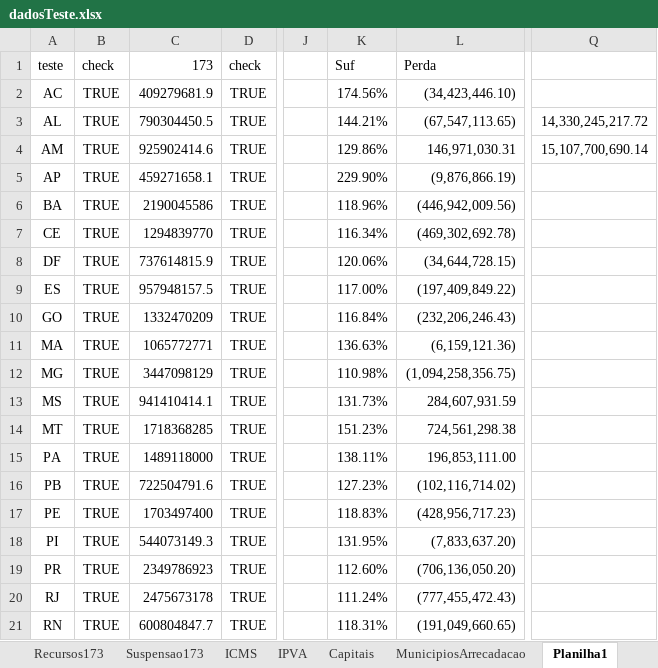
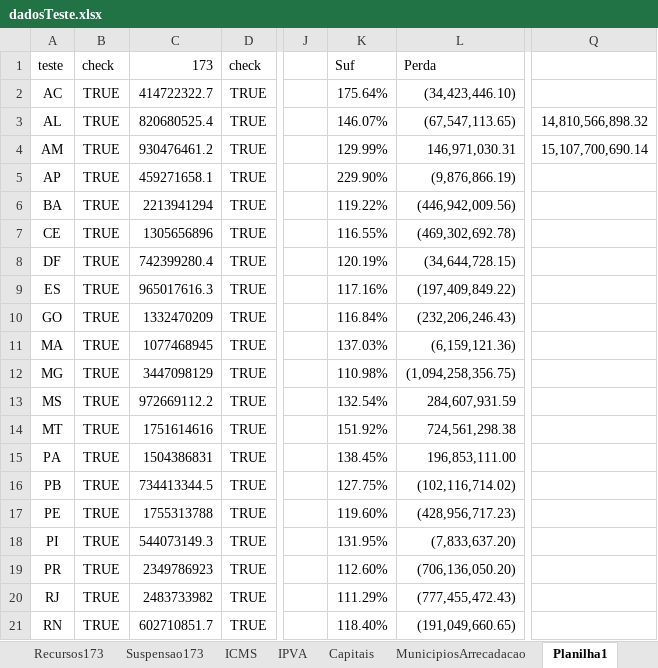
Before and after one commit to frsegundo/monitora-suporte-federativo, an Excel workbook: dadosTeste.xlsx, sheet Planilha1, drawn as a sheet; only a part is shown, gaps mark what is left out; values as stored, in another font and other column widths than the file's, no borders; the diff covers the shown part only; the diff names each change by its address in the sheet, - before the commit and + after, or states it on an @@ line.

Commit message:
Primeira atualização contendo dados de outubro

```diff
--- a/dadosTeste.xlsx (sheet Planilha1)
+++ b/dadosTeste.xlsx (sheet Planilha1)
-C2 (173): 409279681.9
+C2 (173): 414722322.7
-K2 (Suf): 174.56%
+K2 (Suf): 175.64%
-C3 (173): 790304450.5
+C3 (173): 820680525.4
-K3 (Suf): 144.21%
+K3 (Suf): 146.07%
-Q3: 14,330,245,217.72
+Q3: 14,810,566,898.32
-C4 (173): 925902414.6
+C4 (173): 930476461.2
-K4 (Suf): 129.86%
+K4 (Suf): 129.99%
-C6 (173): 2190045586
+C6 (173): 2213941294
-K6 (Suf): 118.96%
+K6 (Suf): 119.22%
-C7 (173): 1294839770
+C7 (173): 1305656896
-K7 (Suf): 116.34%
+K7 (Suf): 116.55%
-C8 (173): 737614815.9
+C8 (173): 742399280.4
-K8 (Suf): 120.06%
+K8 (Suf): 120.19%
-C9 (173): 957948157.5
+C9 (173): 965017616.3
-K9 (Suf): 117.00%
+K9 (Suf): 117.16%
-C11 (173): 1065772771
+C11 (173): 1077468945
-K11 (Suf): 136.63%
+K11 (Suf): 137.03%
-C13 (173): 941410414.1
+C13 (173): 972669112.2
-K13 (Suf): 131.73%
+K13 (Suf): 132.54%
-C14 (173): 1718368285
+C14 (173): 1751614616
-K14 (Suf): 151.23%
+K14 (Suf): 151.92%
-C15 (173): 1489118000
+C15 (173): 1504386831
-K15 (Suf): 138.11%
+K15 (Suf): 138.45%
-C16 (173): 722504791.6
+C16 (173): 734413344.5
-K16 (Suf): 127.23%
+K16 (Suf): 127.75%
-C17 (173): 1703497400
+C17 (173): 1755313788
-K17 (Suf): 118.83%
+K17 (Suf): 119.60%
-C20 (173): 2475673178
+C20 (173): 2483733982
-K20 (Suf): 111.24%
+K20 (Suf): 111.29%
-C21 (173): 600804847.7
+C21 (173): 602710851.7
-K21 (Suf): 118.31%
+K21 (Suf): 118.40%
```
Also changed, not shown: 1 added row, 1 removed row and 41 edited cells elsewhere in this sheet, sheet ICMS, sheet Compilado, sheet IPVA, sheet Recursos173, sheet Suspensao173, formulas that keep their value, 1 other file.
